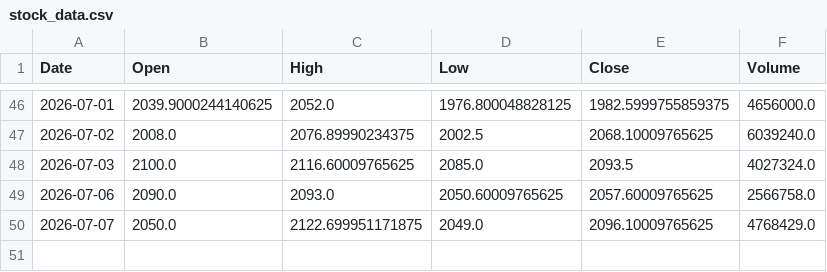
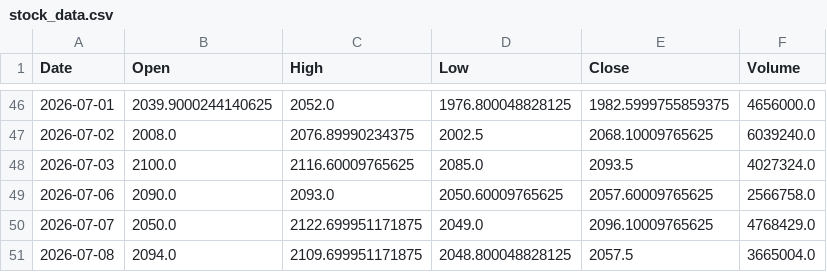
Before and after one commit to shubhambudde1/data, a CSV file: stock_data.csv, drawn as a sheet; only a part is shown, gaps mark what is left out; the diff names each change by its address in the sheet, - before the commit and + after, or states it on an @@ line.

```diff
--- a/stock_data.csv
+++ b/stock_data.csv
+row 51: 2026-07-08 | 2094.0 | 2109.699951171875 | 2048.800048828125 | 2057.5 | 3665004.0
```
